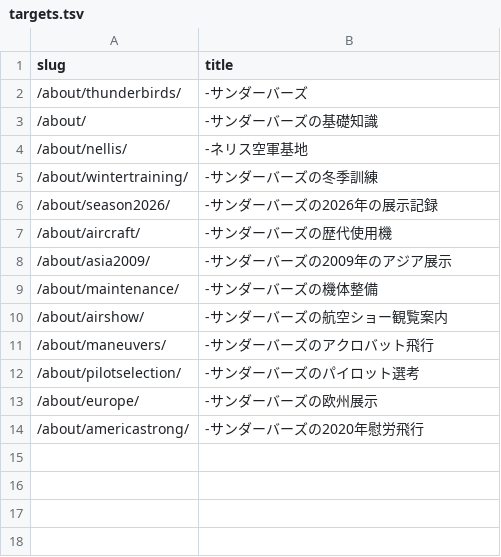
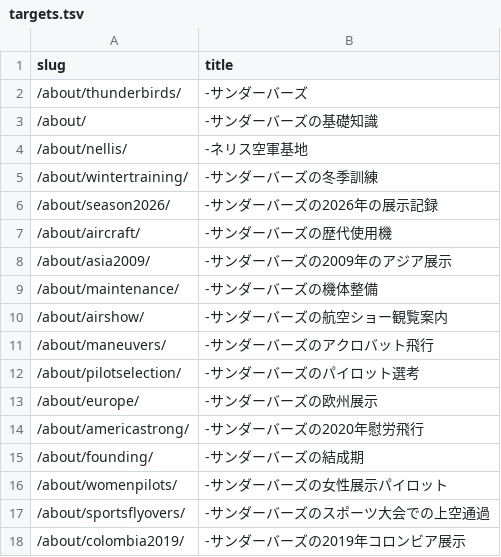
Before and after one commit to chinanago38/thunderbirds-com, a TSV file: tools/photos/targets.tsv, drawn as a sheet; the diff names each change by its address in the sheet, - before the commit and + after, or states it on an @@ line.

```diff
--- a/tools/photos/targets.tsv
+++ b/tools/photos/targets.tsv
+row 15: /about/founding/ | -サンダーバーズの結成期
+row 16: /about/womenpilots/ | -サンダーバーズの女性展示パイロット
+row 17: /about/sportsflyovers/ | -サンダーバーズのスポーツ大会での上空通過
+row 18: /about/colombia2019/ | -サンダーバーズの2019年コロンビア展示
```
Also changed, not shown: 24 other files.
